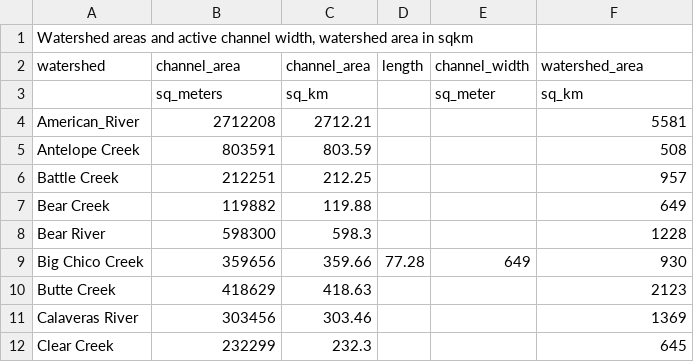
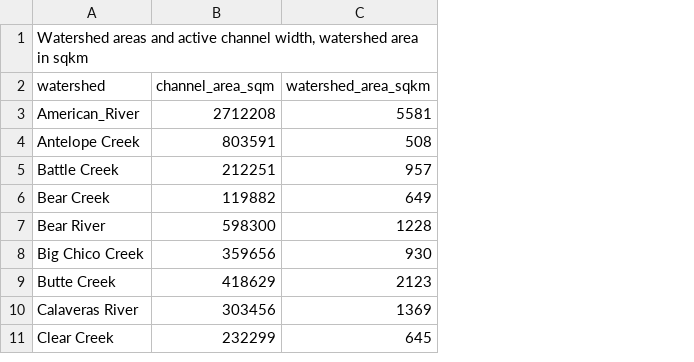
Before and after one commit to FlowWest/cvpiaHabitat, a CSV file: data-raw/watershed/mean_wua_values .csv, drawn as a sheet; only a part is shown; removed rows and columns are numbered as before the commit, all else as after; the diff names each change by its address in the sheet, - before the commit and + after, or states it on an @@ line.

Commit message:
mean wua spreadsheet info

```diff
--- a/data-raw/watershed/mean_wua_values .csv
+++ b/data-raw/watershed/mean_wua_values .csv
-column C (channel_area), rows 4-12: 2712.21 | 803.59 | 212.25 | 119.88 | 598.3 | 359.66 | 418.63 | 303.46 | 232.3
-column D (length), row 9: 77.28
-column E (channel_width), row 9: 649
-B2: channel_area
+B2: channel_area_sqm
-C2: watershed_area
+C2: watershed_area_sqkm
-row 3:  | sq_meters | sq_km |  | sq_meter | sq_km
```
